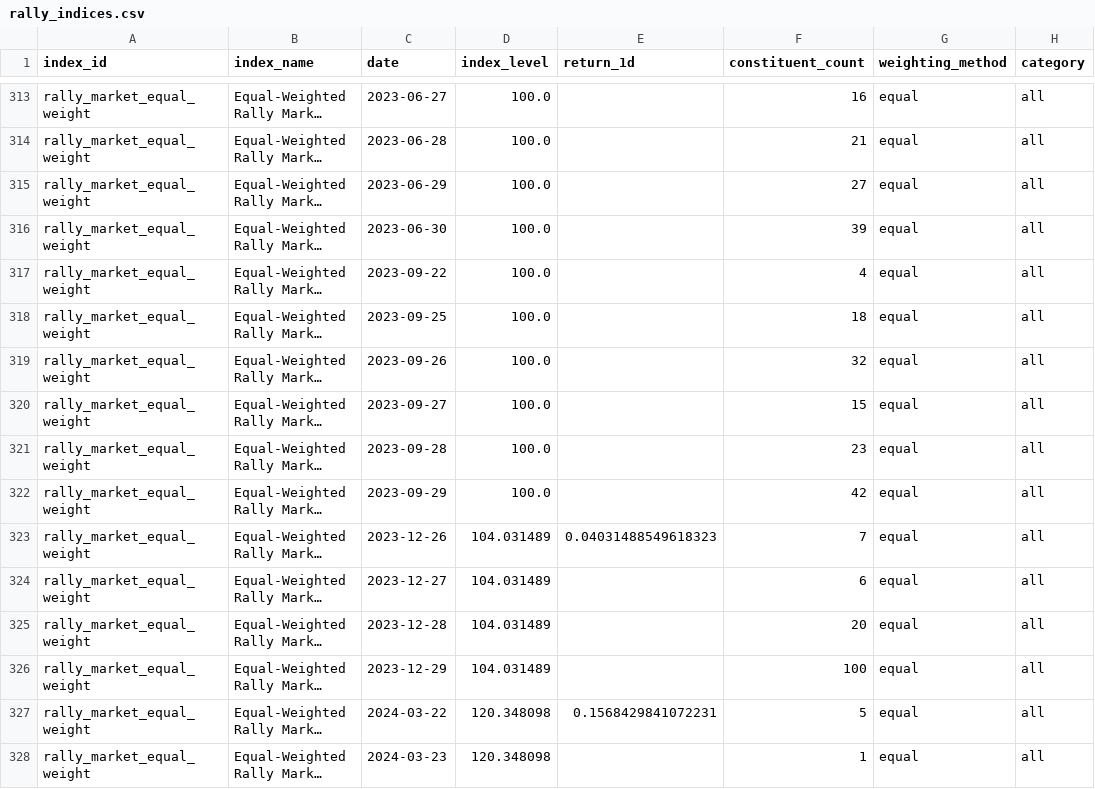
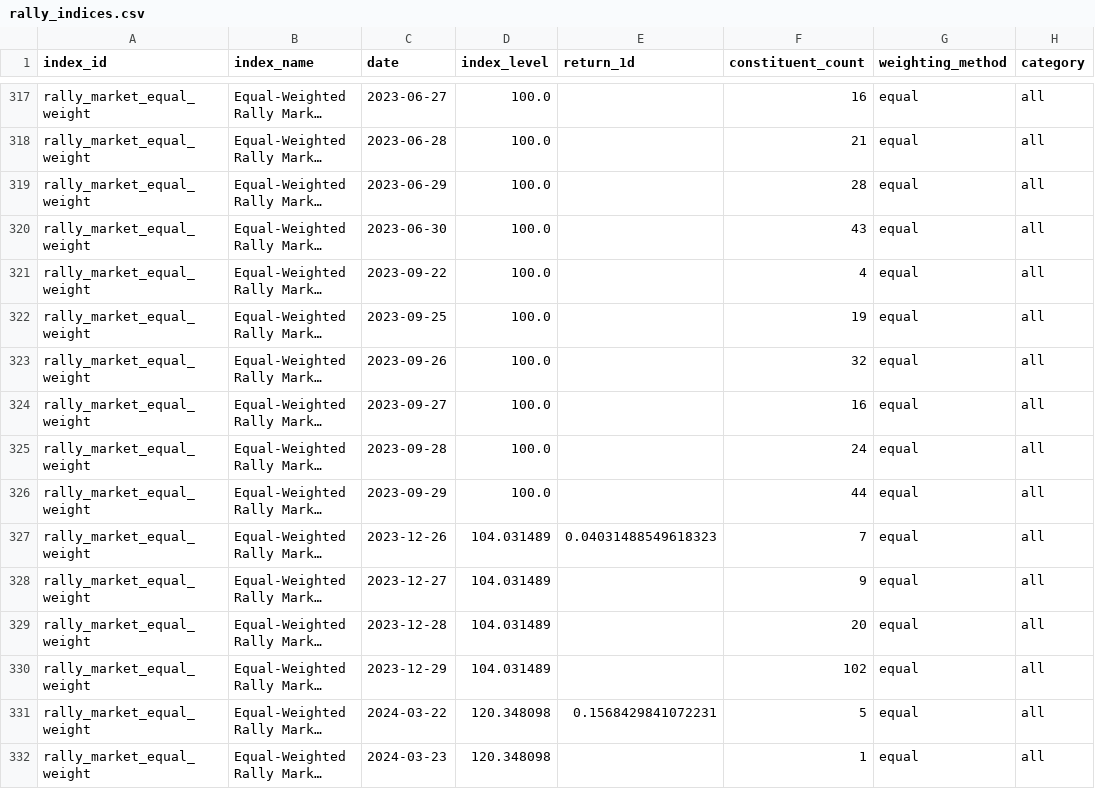
Before and after one commit to Marshdoggo/Rare-Tape, a CSV file: data/processed/rally_indices.csv, drawn as a sheet; only a part is shown, gaps mark what is left out; long unchanged cells end in …; addresses are those after the commit; the diff covers the shown part only; the diff names each change by its address in the sheet, - before the commit and + after, or states it on an @@ line.

```diff
--- a/data/processed/rally_indices.csv
+++ b/data/processed/rally_indices.csv
-F319 (constituent_count): 27
+F319 (constituent_count): 28
-F320 (constituent_count): 39
+F320 (constituent_count): 43
-F322 (constituent_count): 18
+F322 (constituent_count): 19
-F324 (constituent_count): 15
+F324 (constituent_count): 16
-F325 (constituent_count): 23
+F325 (constituent_count): 24
-F326 (constituent_count): 42
+F326 (constituent_count): 44
-F328 (constituent_count): 6
+F328 (constituent_count): 9
-F330 (constituent_count): 100
+F330 (constituent_count): 102
```
Also changed, not shown: 8 added rows and 120 edited cells elsewhere in this file, data/processed/exchange_data_quality_report.csv, data/processed/exchange_reconciliation_report.csv, 18 other files.
